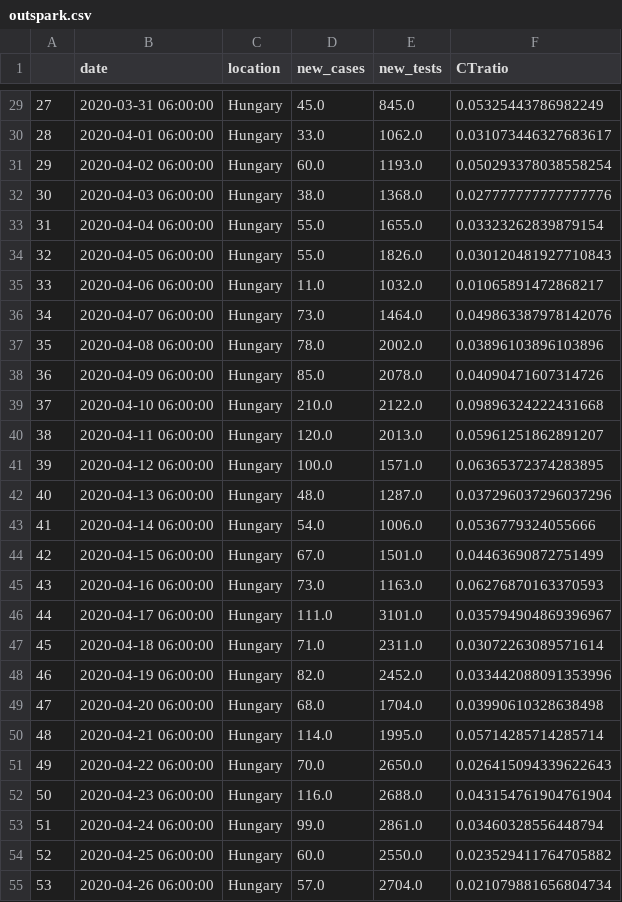
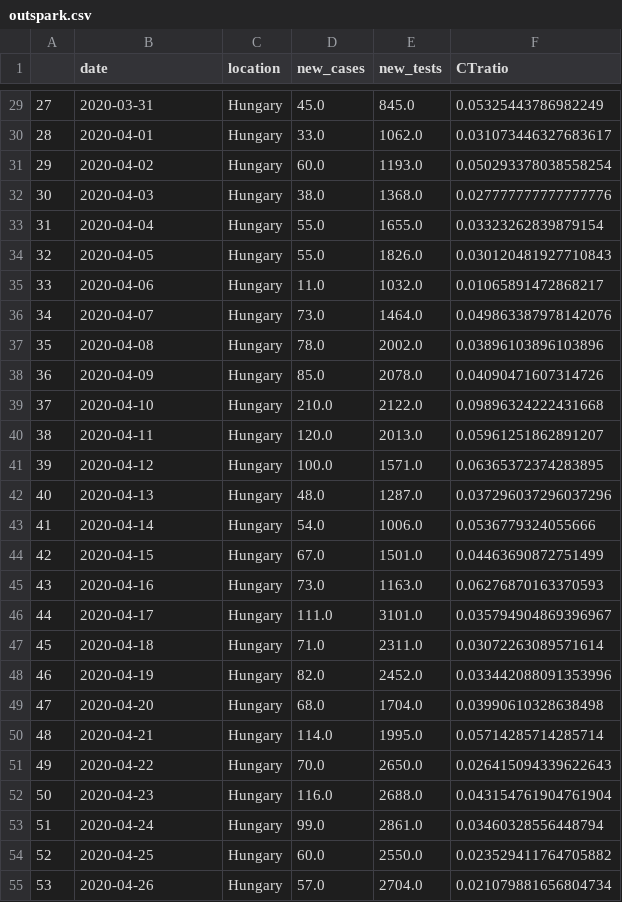
Before and after one commit to sandorbihary/AgnesRiport, a CSV file: outspark.csv, drawn as a sheet; only a part is shown, gaps mark what is left out; the diff covers the shown part only.

```diff
--- a/outspark.csv
+++ b/outspark.csv
@@ -29,27 +29,27 @@
-27,2020-03-31 06:00:00,Hungary,45.0,845.0,0.05325443786982249
-28,2020-04-01 06:00:00,Hungary,33.0,1062.0,0.031073446327683617
-29,2020-04-02 06:00:00,Hungary,60.0,1193.0,0.050293378038558254
-30,2020-04-03 06:00:00,Hungary,38.0,1368.0,0.027777777777777776
-31,2020-04-04 06:00:00,Hungary,55.0,1655.0,0.03323262839879154
-32,2020-04-05 06:00:00,Hungary,55.0,1826.0,0.030120481927710843
-33,2020-04-06 06:00:00,Hungary,11.0,1032.0,0.01065891472868217
-34,2020-04-07 06:00:00,Hungary,73.0,1464.0,0.049863387978142076
-35,2020-04-08 06:00:00,Hungary,78.0,2002.0,0.03896103896103896
-36,2020-04-09 06:00:00,Hungary,85.0,2078.0,0.04090471607314726
-37,2020-04-10 06:00:00,Hungary,210.0,2122.0,0.09896324222431668
-38,2020-04-11 06:00:00,Hungary,120.0,2013.0,0.05961251862891207
-39,2020-04-12 06:00:00,Hungary,100.0,1571.0,0.06365372374283895
-40,2020-04-13 06:00:00,Hungary,48.0,1287.0,0.037296037296037296
-41,2020-04-14 06:00:00,Hungary,54.0,1006.0,0.0536779324055666
-42,2020-04-15 06:00:00,Hungary,67.0,1501.0,0.04463690872751499
-43,2020-04-16 06:00:00,Hungary,73.0,1163.0,0.06276870163370593
-44,2020-04-17 06:00:00,Hungary,111.0,3101.0,0.035794904869396967
-45,2020-04-18 06:00:00,Hungary,71.0,2311.0,0.03072263089571614
-46,2020-04-19 06:00:00,Hungary,82.0,2452.0,0.033442088091353996
-47,2020-04-20 06:00:00,Hungary,68.0,1704.0,0.03990610328638498
-48,2020-04-21 06:00:00,Hungary,114.0,1995.0,0.05714285714285714
-49,2020-04-22 06:00:00,Hungary,70.0,2650.0,0.026415094339622643
-50,2020-04-23 06:00:00,Hungary,116.0,2688.0,0.043154761904761904
-51,2020-04-24 06:00:00,Hungary,99.0,2861.0,0.03460328556448794
-52,2020-04-25 06:00:00,Hungary,60.0,2550.0,0.023529411764705882
-53,2020-04-26 06:00:00,Hungary,57.0,2704.0,0.021079881656804734
+27,2020-03-31,Hungary,45.0,845.0,0.05325443786982249
+28,2020-04-01,Hungary,33.0,1062.0,0.031073446327683617
+29,2020-04-02,Hungary,60.0,1193.0,0.050293378038558254
+30,2020-04-03,Hungary,38.0,1368.0,0.027777777777777776
+31,2020-04-04,Hungary,55.0,1655.0,0.03323262839879154
+32,2020-04-05,Hungary,55.0,1826.0,0.030120481927710843
+33,2020-04-06,Hungary,11.0,1032.0,0.01065891472868217
+34,2020-04-07,Hungary,73.0,1464.0,0.049863387978142076
+35,2020-04-08,Hungary,78.0,2002.0,0.03896103896103896
+36,2020-04-09,Hungary,85.0,2078.0,0.04090471607314726
+37,2020-04-10,Hungary,210.0,2122.0,0.09896324222431668
+38,2020-04-11,Hungary,120.0,2013.0,0.05961251862891207
+39,2020-04-12,Hungary,100.0,1571.0,0.06365372374283895
+40,2020-04-13,Hungary,48.0,1287.0,0.037296037296037296
+41,2020-04-14,Hungary,54.0,1006.0,0.0536779324055666
+42,2020-04-15,Hungary,67.0,1501.0,0.04463690872751499
+43,2020-04-16,Hungary,73.0,1163.0,0.06276870163370593
+44,2020-04-17,Hungary,111.0,3101.0,0.035794904869396967
+45,2020-04-18,Hungary,71.0,2311.0,0.03072263089571614
+46,2020-04-19,Hungary,82.0,2452.0,0.033442088091353996
+47,2020-04-20,Hungary,68.0,1704.0,0.03990610328638498
+48,2020-04-21,Hungary,114.0,1995.0,0.05714285714285714
+49,2020-04-22,Hungary,70.0,2650.0,0.026415094339622643
+50,2020-04-23,Hungary,116.0,2688.0,0.043154761904761904
+51,2020-04-24,Hungary,99.0,2861.0,0.03460328556448794
+52,2020-04-25,Hungary,60.0,2550.0,0.023529411764705882
+53,2020-04-26,Hungary,57.0,2704.0,0.021079881656804734
```
Also changed, not shown: 156 edited cells elsewhere in this file, 5 other files.
